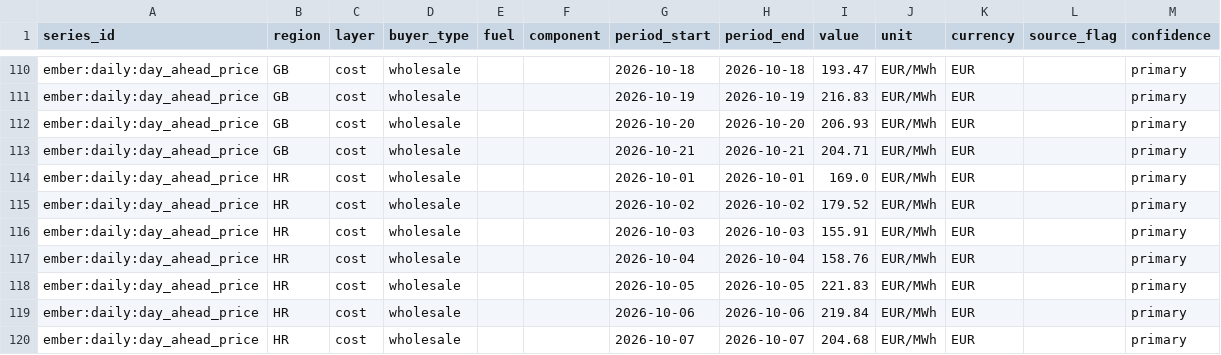
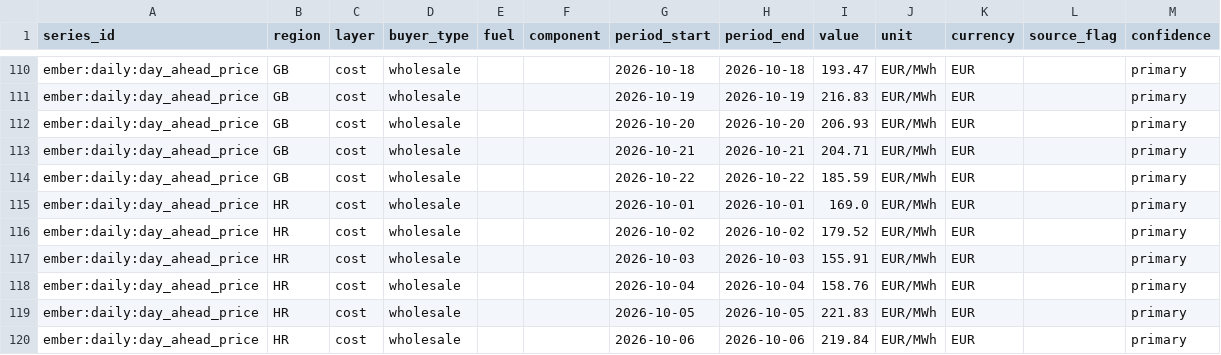
Before and after one commit to Bladetrain3r/Four-Corners-Index, a CSV file: data/series/daily/ember__prices_daily/2026-10.csv, drawn as a sheet; only a part is shown, gaps mark what is left out; the shorter side is filled out with more unchanged rows.

```diff
--- a/data/series/daily/ember__prices_daily/2026-10.csv
+++ b/data/series/daily/ember__prices_daily/2026-10.csv
@@ -113,2 +113,3 @@ ember:daily:day_ahead_price,GB,cost,wholesale,,,2026-10-20,2026-10-20,206.93,EUR
 ember:daily:day_ahead_price,GB,cost,wholesale,,,2026-10-21,2026-10-21,204.71,EUR/MWh,EUR,,primary
+ember:daily:day_ahead_price,GB,cost,wholesale,,,2026-10-22,2026-10-22,185.59,EUR/MWh,EUR,,primary
 ember:daily:day_ahead_price,HR,cost,wholesale,,,2026-10-01,2026-10-01,169.0,EUR/MWh,EUR,,primary
```
Also changed, not shown: data/series/ember__prices_monthly.csv, 5 other files.
